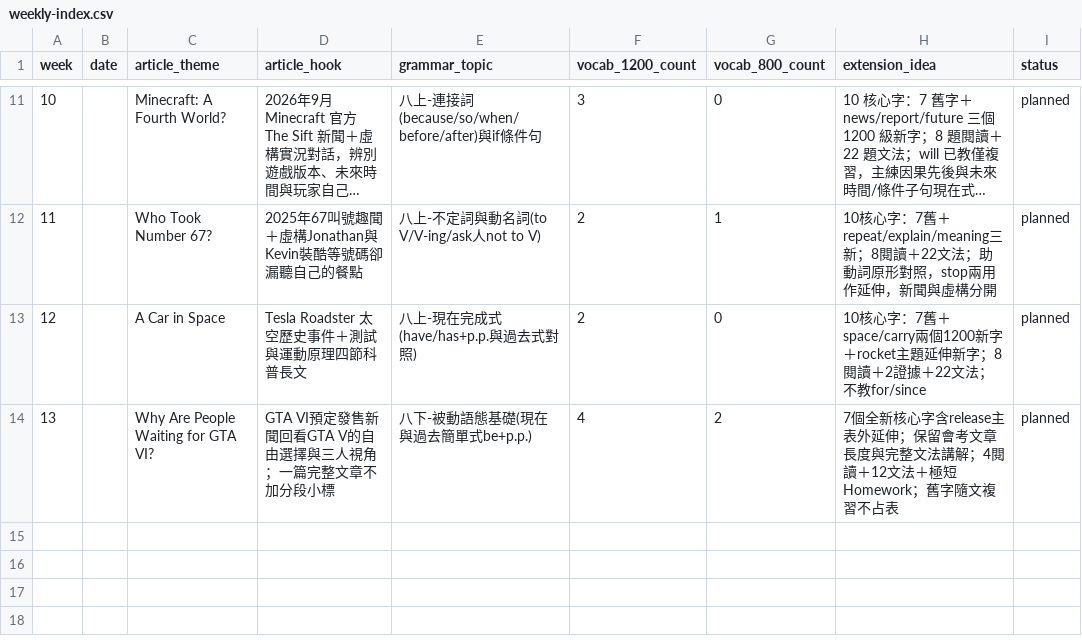
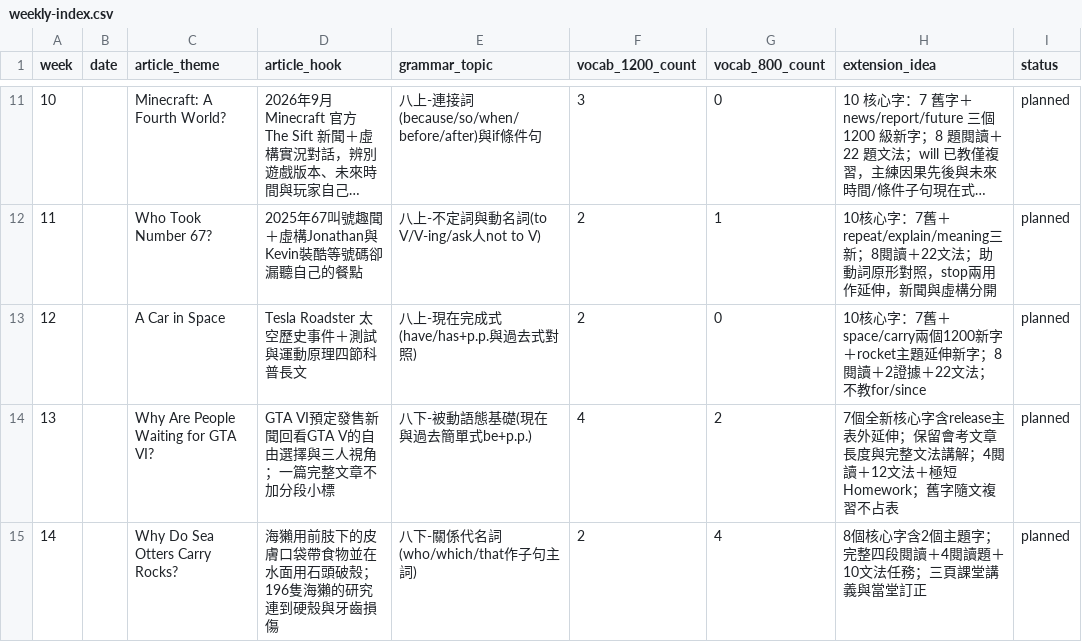
Before and after one commit to egger-meow/eng-tutor, a CSV file: weekly-index.csv, drawn as a sheet; only a part is shown, gaps mark what is left out; long unchanged cells end in …; the diff names each change by its address in the sheet, - before the commit and + after, or states it on an @@ line.

Commit message:
Add Week 14 sea otter reading and interactive grammar practice

```diff
--- a/weekly-index.csv
+++ b/weekly-index.csv
+row 15: 14 |  | Why Do Sea Otters Carry Rocks? | 海獺用前肢下的皮膚口袋帶食物並在水面用石頭破殼；196隻海獺的研究連到硬殼與牙齒損傷 | 八下-關係代名詞(who/which/that作子句主詞) | 2 | 4 | 8個核心字含2個主題字；完整四段閱讀＋4閱讀題＋10文法任務；三頁課堂講義與當堂訂正 | planned
```
Also changed, not shown: grammar-master.csv, vocab-master-2000.csv, 5 other files.
